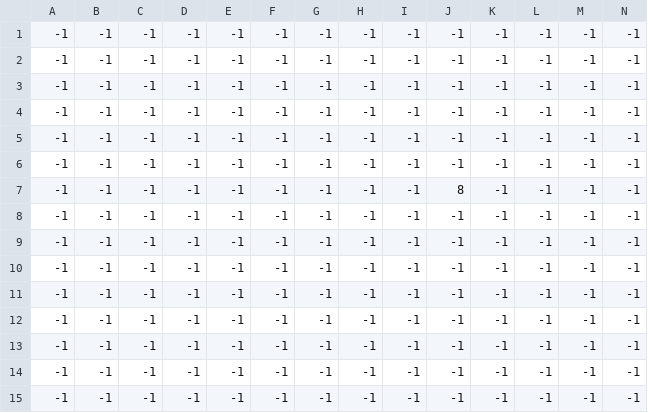
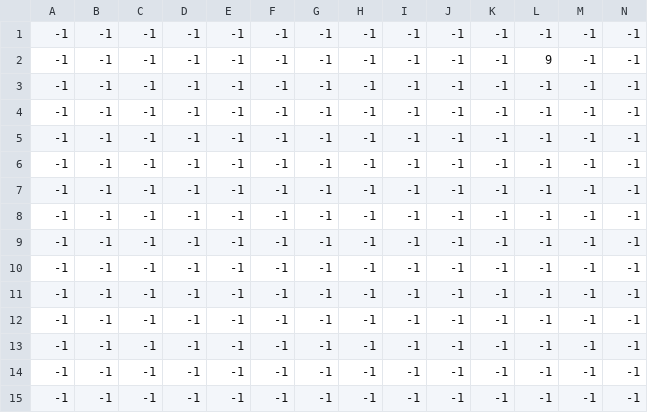
Before and after one commit to MyungHyun-Ahn/I_wanted_to_make_RPG_game, a CSV file: resource/map/object.csv, drawn as a sheet; only a part is shown; removed rows and columns are numbered as before the commit, all else as after; rows hold the shown columns only; the diff names each change by its address in the sheet, - before the commit and + after, or states it on an @@ line.

```diff
--- a/resource/map/object.csv
+++ b/resource/map/object.csv
+row 2: -1 | -1 | -1 | -1 | -1 | -1 | -1 | -1 | -1 | -1 | -1 | 9 | -1 | -1
-row 7: -1 | -1 | -1 | -1 | -1 | -1 | -1 | -1 | -1 | 8 | -1 | -1 | -1 | -1
```
Also changed, not shown: resource/map/entities.csv, resource/map/grass.csv, 3 other files.
